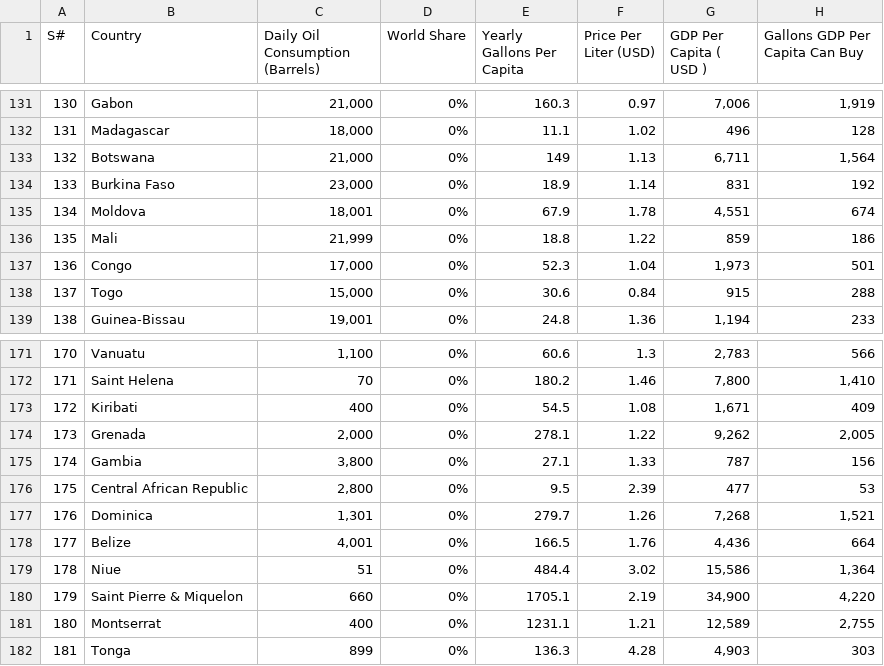
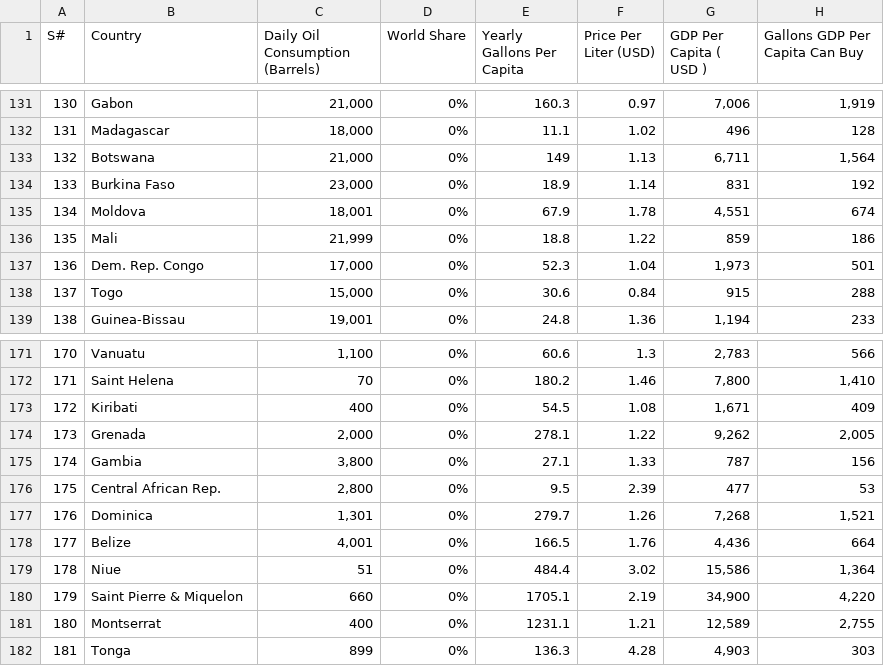
Before and after one commit to jtru0014/3179, a CSV file: Week9Hw/data/Petrol Dataset June 23 2022.csv, drawn as a sheet; only a part is shown, gaps mark what is left out.

Commit message:
Add files via upload

```diff
--- a/Week9Hw/data/Petrol Dataset June 23 2022.csv
+++ b/Week9Hw/data/Petrol Dataset June 23 2022.csv
@@ -136,3 +136,3 @@ S#,Country,Daily Oil Consumption (Barrels),World Share,Yearly Gallons Per Capita
 135,Mali,"21,999",0%,18.8,1.22,859,186
-136,Congo,"17,000",0%,52.3,1.04,"1,973",501
+136,Dem. Rep. Congo,"17,000",0%,52.3,1.04,"1,973",501
 137,Togo,"15,000",0%,30.6,0.84,915,288
@@ -175,3 +175,3 @@ S#,Country,Daily Oil Consumption (Barrels),World Share,Yearly Gallons Per Capita
 174,Gambia,"3,800",0%,27.1,1.33,787,156
-175,Central African Republic,"2,800",0%,9.5,2.39,477,53
+175,Central African Rep.,"2,800",0%,9.5,2.39,477,53
 176,Dominica,"1,301",0%,279.7,1.26,"7,268","1,521"
```
